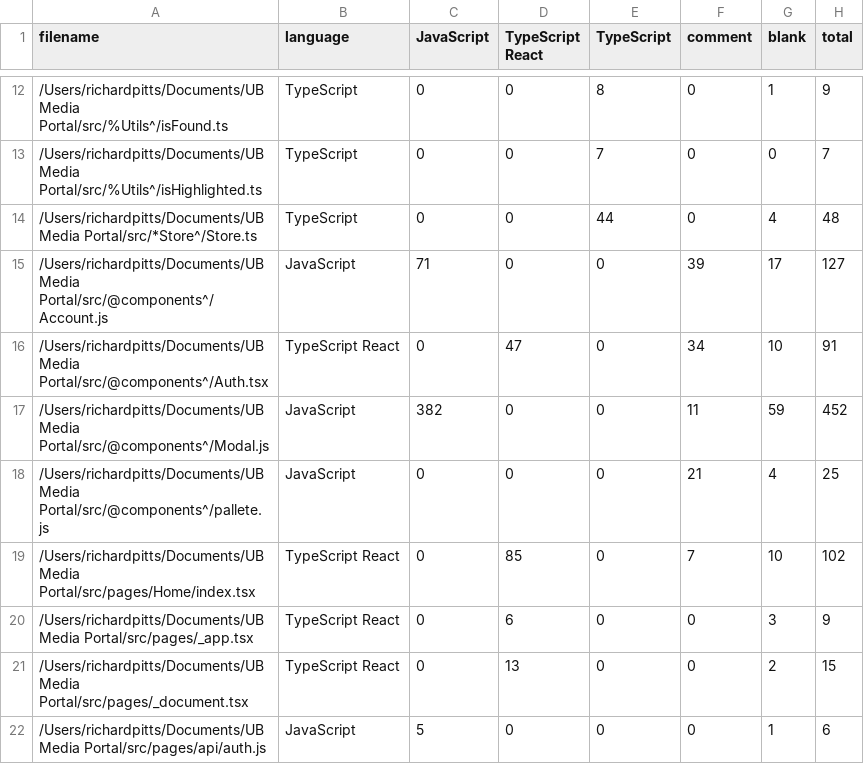
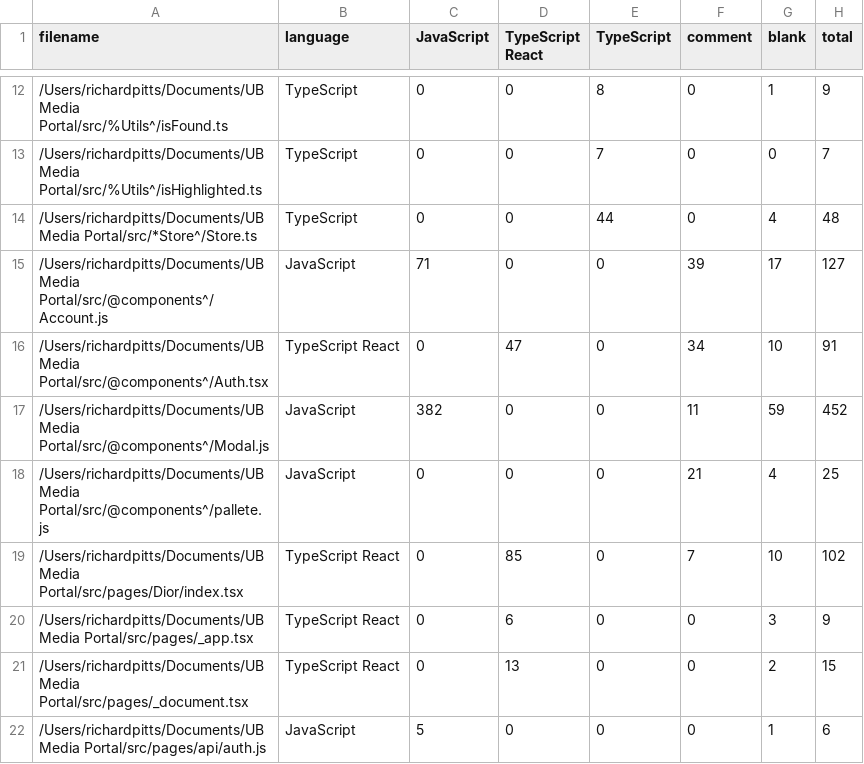
Before and after one commit to rep999/Ulta-proto, a CSV file: .VSCodeCounter/2023-02-11_10-58-41/results.csv, drawn as a sheet; only a part is shown, gaps mark what is left out.

```diff
--- a/.VSCodeCounter/2023-02-11_10-58-41/results.csv
+++ b/.VSCodeCounter/2023-02-11_10-58-41/results.csv
@@ -18,3 +18,3 @@
 "/Users/richardpitts/Documents/UB Media Portal/src/@components^/pallete.js", "JavaScript", 0, 0, 0, 21, 4, 25
-"/Users/richardpitts/Documents/UB Media Portal/src/pages/Home/index.tsx", "TypeScript React", 0, 85, 0, 7, 10, 102
+"/Users/richardpitts/Documents/UB Media Portal/src/pages/Dior/index.tsx", "TypeScript React", 0, 85, 0, 7, 10, 102
 "/Users/richardpitts/Documents/UB Media Portal/src/pages/_app.tsx", "TypeScript React", 0, 6, 0, 0, 3, 9
```
Also changed, not shown: .VSCodeCounter/2023-02-11_12-39-53/results.csv, .VSCodeCounter/2023-02-12_19-27-44/diff.csv, 40 other files.
